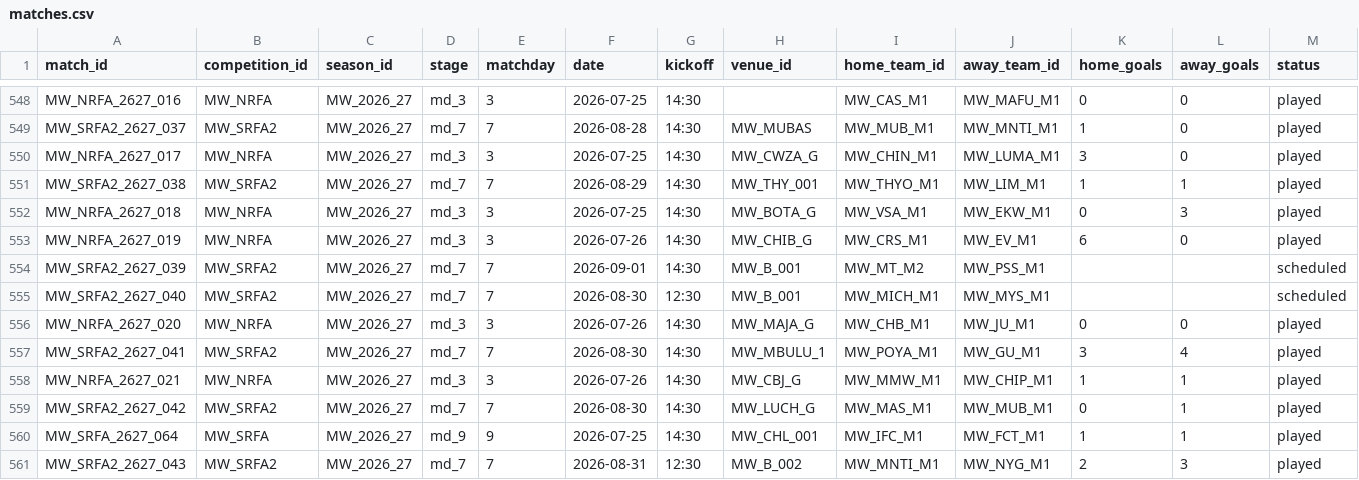
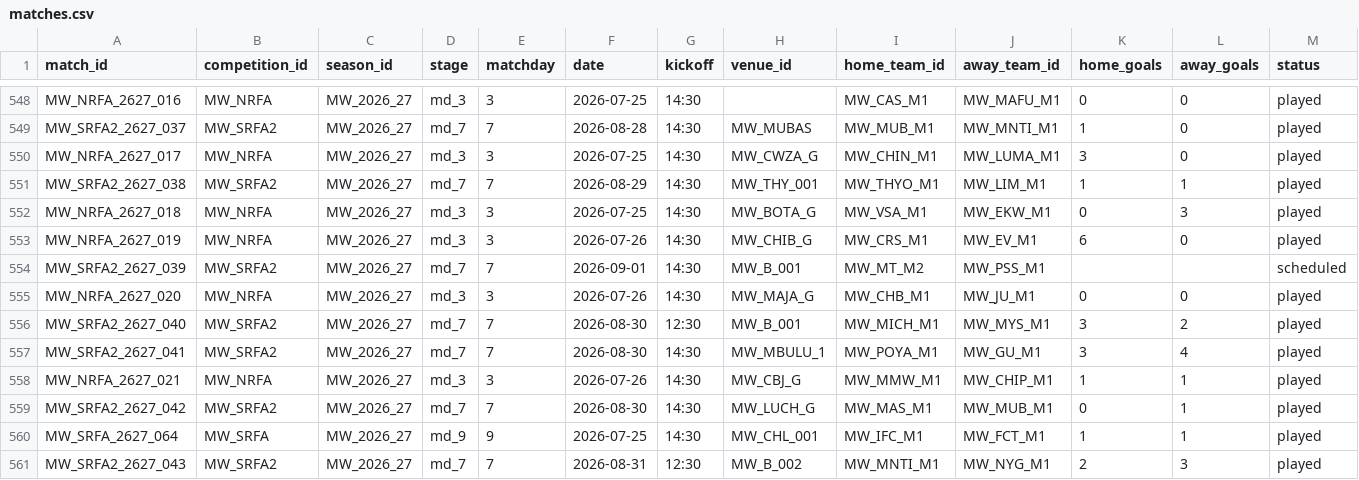
Before and after one commit to theboban5/fb-mw, a CSV file: data/canonical/matches.csv, drawn as a sheet; only a part is shown, gaps mark what is left out; removed rows and columns are numbered as before the commit, all else as after; rows hold the shown columns only; the diff names each change by its address in the sheet, - before the commit and + after, or states it on an @@ line.

```diff
--- a/data/canonical/matches.csv
+++ b/data/canonical/matches.csv
-row 555: MW_SRFA2_2627_040 | MW_SRFA2 | MW_2026_27 | md_7 | 7 | 2026-08-30 | 12:30 | MW_B_001 | MW_MICH_M1 | MW_MYS_M1 |  |  | scheduled
+row 556: MW_SRFA2_2627_040 | MW_SRFA2 | MW_2026_27 | md_7 | 7 | 2026-08-30 | 12:30 | MW_B_001 | MW_MICH_M1 | MW_MYS_M1 | 3 | 2 | played
```
